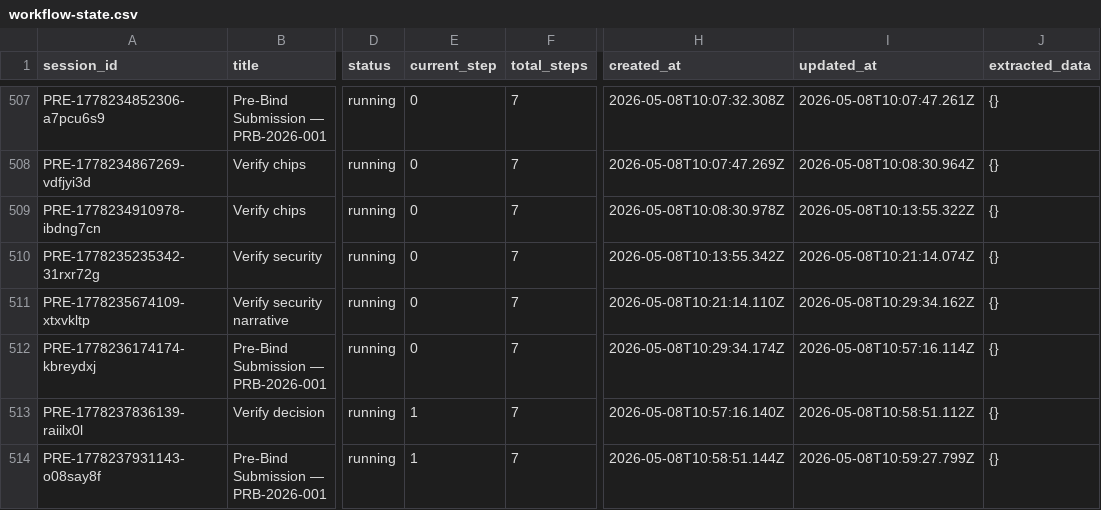
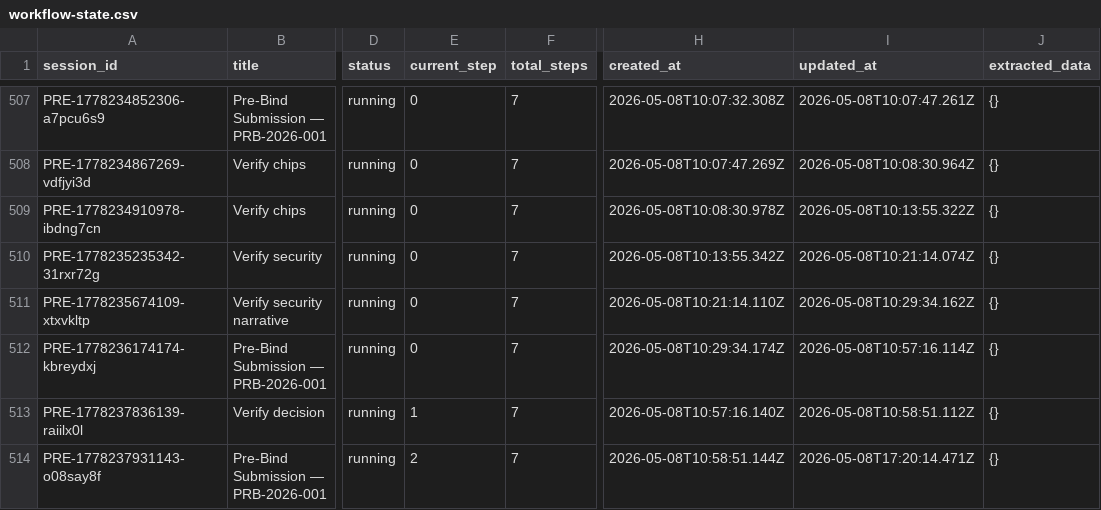
Before and after one commit to test04101994/exlerate_underwritting_demo, a CSV file: data/csv/workflow-state.csv, drawn as a sheet; only a part is shown, gaps mark what is left out; the diff names each change by its address in the sheet, - before the commit and + after, or states it on an @@ line.

```diff
--- a/data/csv/workflow-state.csv
+++ b/data/csv/workflow-state.csv
-E514 (current_step): 1
+E514 (current_step): 2
-I514 (updated_at): 2026-05-08T10:59:27.799Z
+I514 (updated_at): 2026-05-08T17:20:14.471Z
```
Also changed, not shown: data/csv/agent-state.csv, 1 other file.
